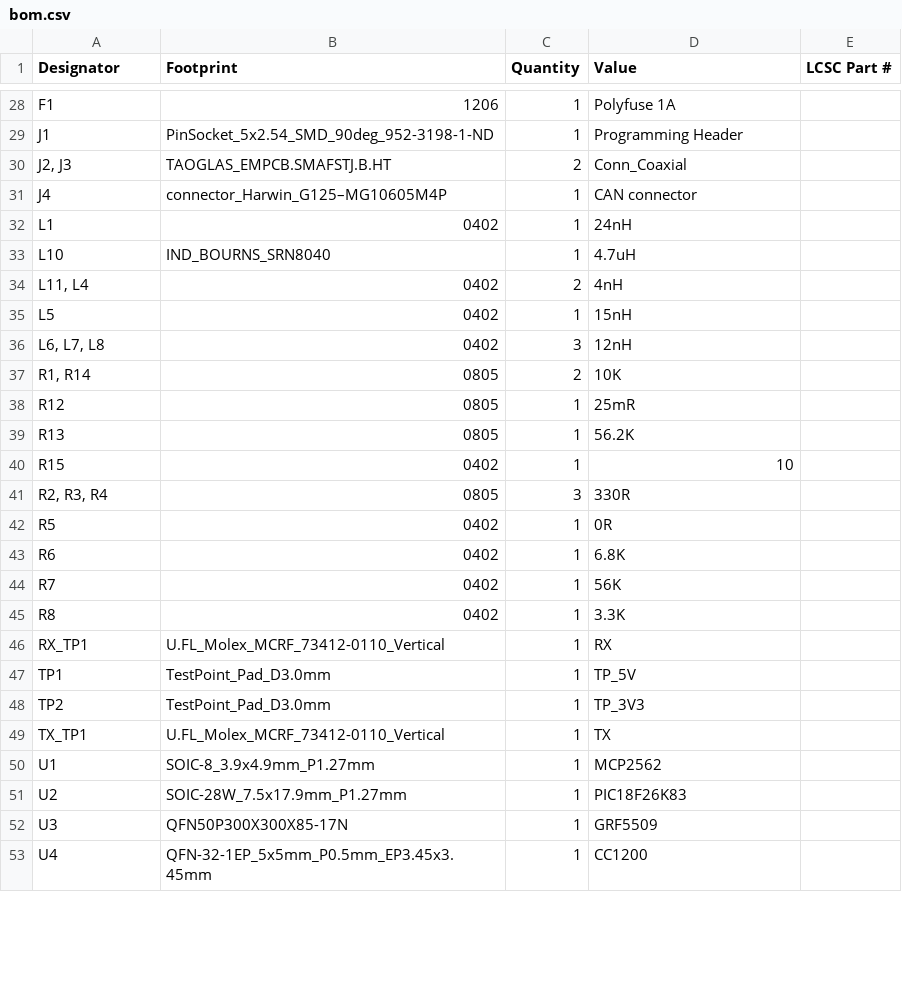
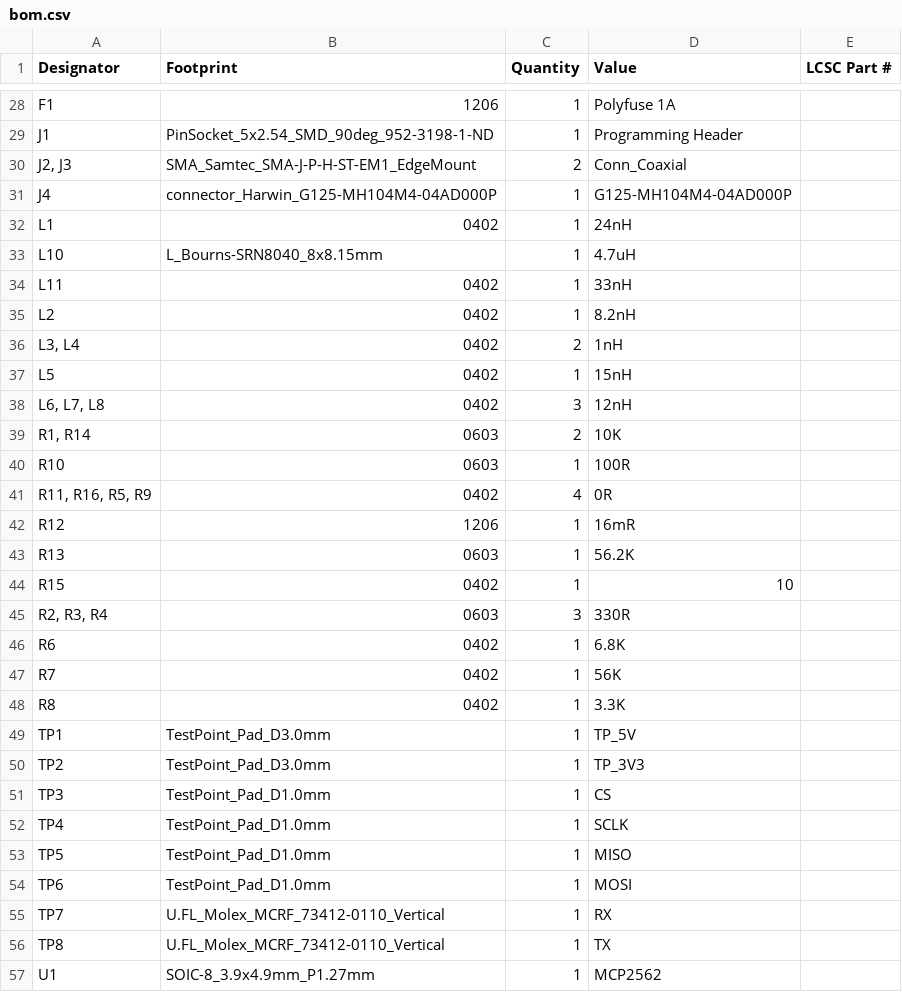
Before and after one commit to waterloo-rocketry/canhw, a CSV file: live_telemetry/LTT/production/bom.csv, drawn as a sheet; only a part is shown, gaps mark what is left out; the shorter side is filled out with more unchanged rows; the diff covers the shown part only.

```diff
--- a/live_telemetry/LTT/production/bom.csv
+++ b/live_telemetry/LTT/production/bom.csv
@@ -29,15 +29,18 @@ F1,1206,1,Polyfuse 1A,
 J1,PinSocket_5x2.54_SMD_90deg_952-3198-1-ND,1,Programming Header,
-"J2, J3",TAOGLAS_EMPCB.SMAFSTJ.B.HT,2,Conn_Coaxial,
-J4,connector_Harwin_G125–MG10605M4P,1,CAN connector,
+"J2, J3",SMA_Samtec_SMA-J-P-H-ST-EM1_EdgeMount,2,Conn_Coaxial,
+J4,connector_Harwin_G125-MH104M4-04AD000P,1,G125-MH104M4-04AD000P,
 L1,0402,1,24nH,
-L10,IND_BOURNS_SRN8040,1,4.7uH,
-"L11, L4",0402,2,4nH,
+L10,L_Bourns-SRN8040_8x8.15mm,1,4.7uH,
+L11,0402,1,33nH,
+L2,0402,1,8.2nH,
+"L3, L4",0402,2,1nH,
 L5,0402,1,15nH,
 "L6, L7, L8",0402,3,12nH,
-"R1, R14",0805,2,10K,
-R12,0805,1,25mR,
-R13,0805,1,56.2K,
+"R1, R14",0603,2,10K,
+R10,0603,1,100R,
+"R11, R16, R5, R9",0402,4,0R,
+R12,1206,1,16mR,
+R13,0603,1,56.2K,
 R15,0402,1,10,
-"R2, R3, R4",0805,3,330R,
-R5,0402,1,0R,
+"R2, R3, R4",0603,3,330R,
 R6,0402,1,6.8K,
@@ -45,6 +48,10 @@ R7,0402,1,56K,
 R8,0402,1,3.3K,
-RX_TP1,U.FL_Molex_MCRF_73412-0110_Vertical,1,RX,
 TP1,TestPoint_Pad_D3.0mm,1,TP_5V,
 TP2,TestPoint_Pad_D3.0mm,1,TP_3V3,
-TX_TP1,U.FL_Molex_MCRF_73412-0110_Vertical,1,TX,
+TP3,TestPoint_Pad_D1.0mm,1,CS,
+TP4,TestPoint_Pad_D1.0mm,1,SCLK,
+TP5,TestPoint_Pad_D1.0mm,1,MISO,
+TP6,TestPoint_Pad_D1.0mm,1,MOSI,
+TP7,U.FL_Molex_MCRF_73412-0110_Vertical,1,RX,
+TP8,U.FL_Molex_MCRF_73412-0110_Vertical,1,TX,
 U1,SOIC-8_3.9x4.9mm_P1.27mm,1,MCP2562,
```
Also changed, not shown: 7 added rows, 5 removed rows and 16 edited cells elsewhere in this file, live_telemetry/LTT/production/designators.csv, live_telemetry/LTT/production/positions.csv, 22 other files.
